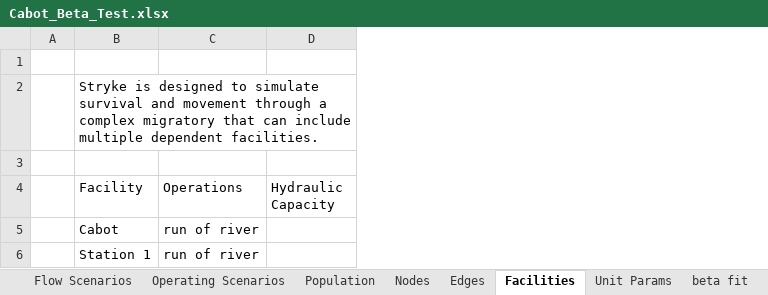
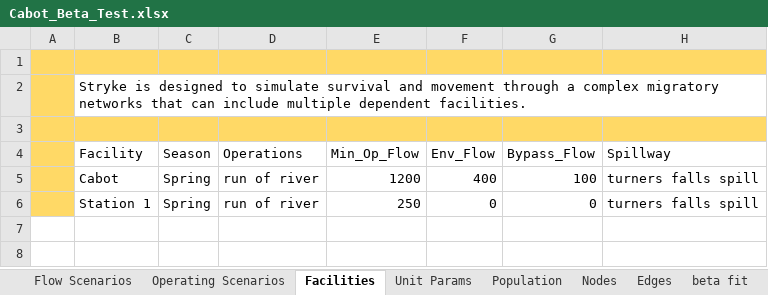
Before and after one commit to knebiolo/stryke, an Excel workbook: Spreadsheet Interface/Cabot_Beta_Test.xlsx, sheet Facilities, drawn as a sheet; values as stored, in another font and other column widths than the file's, no borders; removed rows and columns are numbered as before the commit, all else as after; the diff names each change by its address in the sheet, - before the commit and + after, or states it on an @@ line.

Commit message:
fixed multi facility model

```diff
--- a/Spreadsheet Interface/Cabot_Beta_Test.xlsx (sheet Facilities)
+++ b/Spreadsheet Interface/Cabot_Beta_Test.xlsx (sheet Facilities)
@@ sheet tab order changed: Flow Scenarios | Operating Scenarios | Facilities | Unit Params | Population | Nodes | Edges | beta fit @@
+column C (Season), rows 5-6: Spring | Spring
-column D (Hydraulic Capacity), empty
+column E (Min_Op_Flow), rows 5-6: 1200 | 250
+column F (Env_Flow), rows 5-6: 400 | 0
+column G (Bypass_Flow), rows 5-6: 100 | 0
+column H (Spillway), rows 5-6: turners falls spill | turners falls spill
-A1:B1 fill: none
+A1:B1 fill: #FFD966
-D1 fill: none
+D1 fill: #FFD966
-A2 fill: none
+A2 fill: #FFD966
-B2 (Facility): …complex migratory that can…
+B2 (Facility): …complex migratory networks that can…
+B2:H2 merged
-A3:B3 fill: none
+A3:B3 fill: #FFD966
-D3 fill: none
+D3 fill: #FFD966
-A4:A6 fill: none
+A4:A6 fill: #FFD966
```
Also changed, not shown: sheet daily summary, sheet beta fit, sheet Unit Params, sheet length data, sheet Edges, sheet Operating Scenarios, 3 more sheets, charts or pictures, 5 other files.
